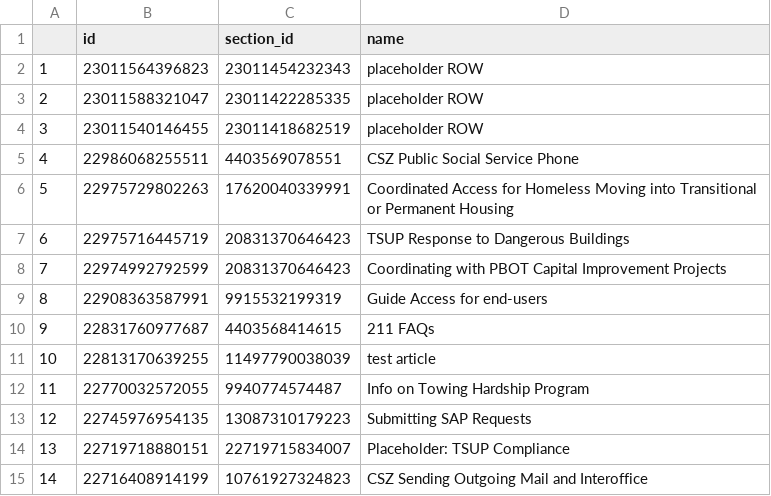
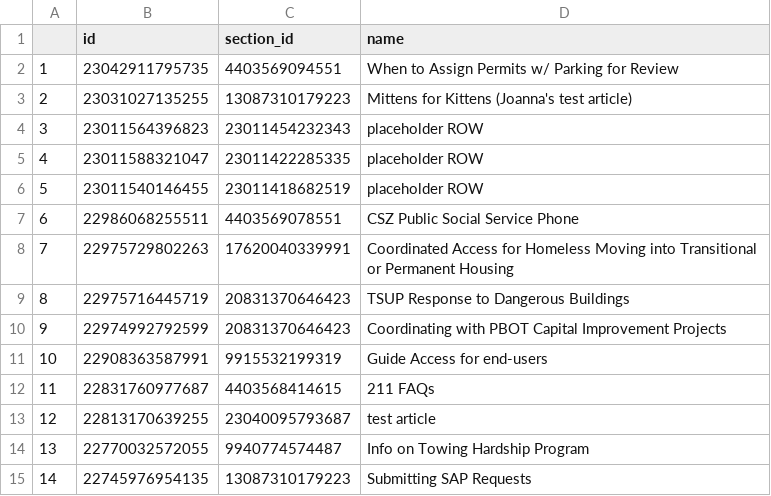
Before and after one commit to eGovPDX/zendesk-data-analysis, a CSV file: data/articles.csv, drawn as a sheet; only a part is shown; the shorter side is filled out with more unchanged rows; addresses are those after the commit; the diff names each change by its address in the sheet, - before the commit and + after, or states it on an @@ line.

```diff
--- a/data/articles.csv
+++ b/data/articles.csv
+row 2: 1 | 23042911795735 | 4403569094551 | When to Assign Permits w/ Parking for Review
+row 3: 2 | 23031027135255 | 13087310179223 | Mittens for Kittens (Joanna's test article)
@@ column A renumbered from row 4 down @@
-C13 (section_id): 11497790038039
+C13 (section_id): 23040095793687
```
